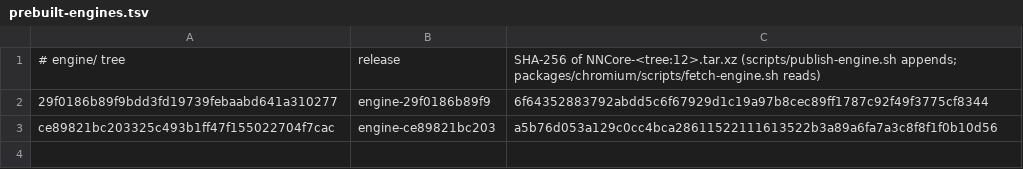
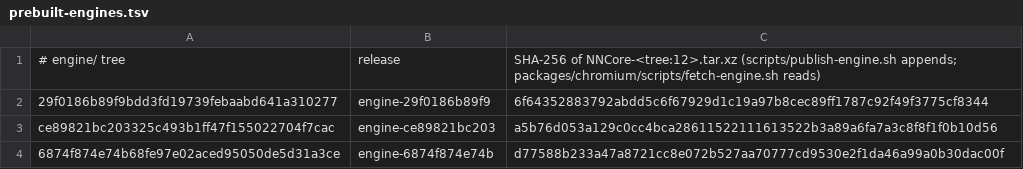
Before and after one commit to krishkalaria12/bay, a TSV file: packages/chromium/prebuilt-engines.tsv, drawn as a sheet; the diff names each change by its address in the sheet, - before the commit and + after, or states it on an @@ line.

Commit message:
build: publish the content blocker engine

```diff
--- a/packages/chromium/prebuilt-engines.tsv
+++ b/packages/chromium/prebuilt-engines.tsv
+row 4: 6874f874e74b68fe97e02aced95050de5d31a3ce | engine-6874f874e74b | d77588b233a47a8721cc8e072b527aa70777cd9530e2f1da46a99a0b30dac00f
```
